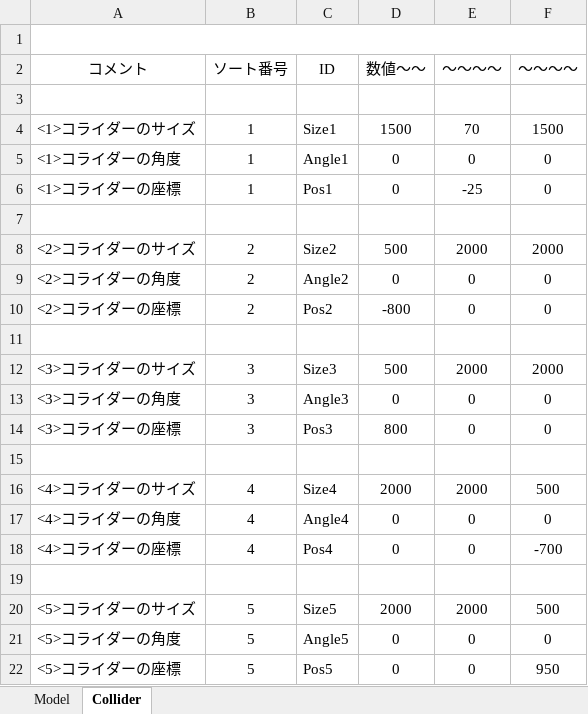
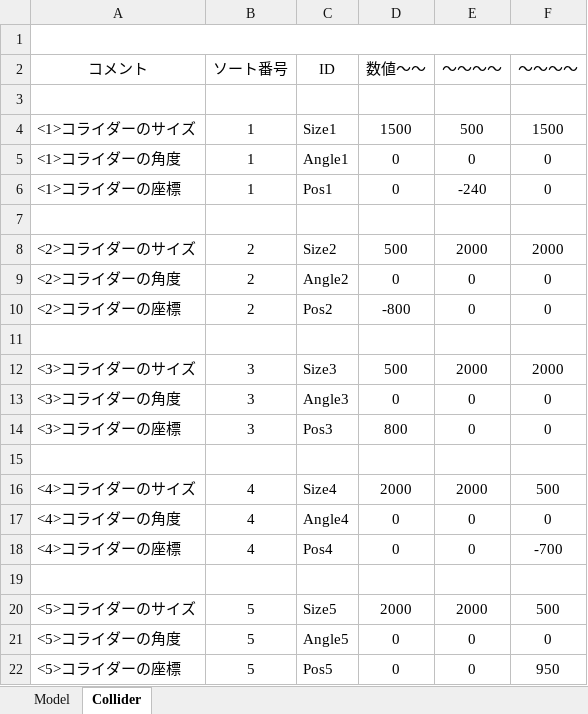
Before and after one commit to Hiro-317/2026_Summer_GameDev, an Excel workbook: Project/Data/Parameter/Stage/Banana/_BananaStageParameterEdit.xlsm, sheet Collider, drawn as a sheet; values as stored, in another font and other column widths than the file's, no borders; charts and pictures not drawn; the diff names each change by its address in the sheet, - before the commit and + after, or states it on an @@ line.

```diff
--- a/Project/Data/Parameter/Stage/Banana/_BananaStageParameterEdit.xlsm (sheet Collider)
+++ b/Project/Data/Parameter/Stage/Banana/_BananaStageParameterEdit.xlsm (sheet Collider)
-E4 (～～～～): 70
+E4 (～～～～): 500
-E6 (～～～～): -25
+E6 (～～～～): -240
```
Also changed, not shown: charts or pictures, Project/Data/Parameter/Character/Boss/Grape/_ParameterEdit.xlsm, Project/Data/Parameter/Character/Player/Orange/_ParameterEdit.xlsm, 20 other files.
